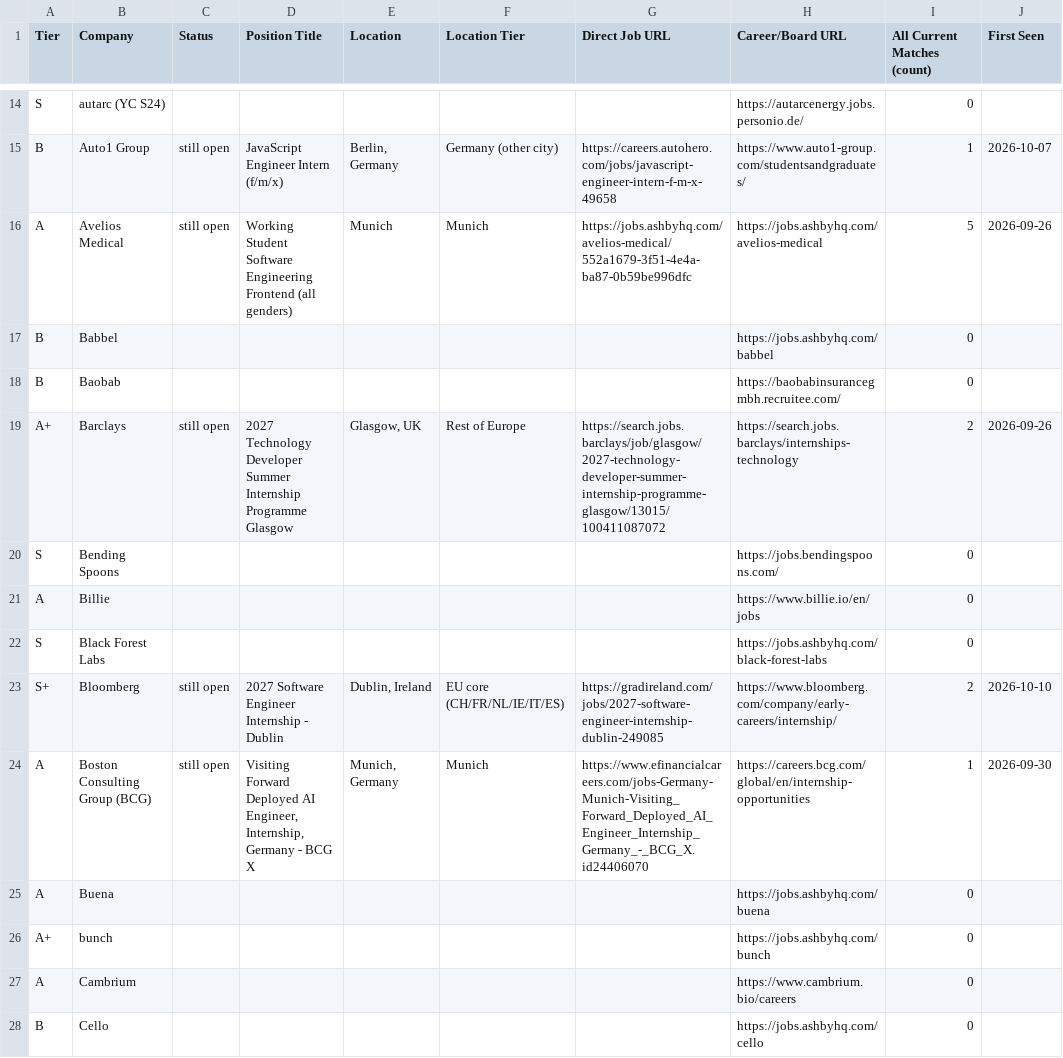
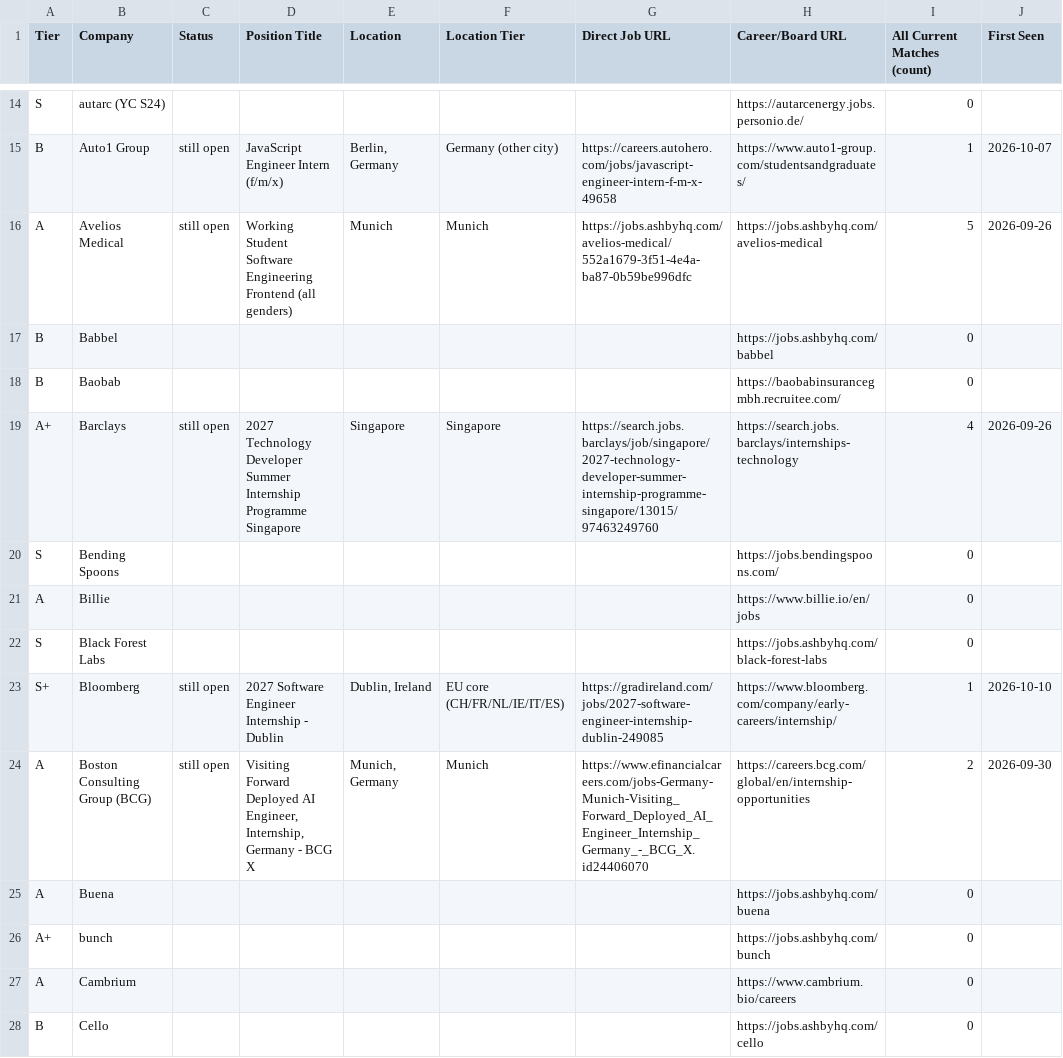
Before and after one commit to andiyin/SWE-Internship-Scanner, a CSV file: career_pages_full.csv, drawn as a sheet; only a part is shown, gaps mark what is left out; the diff covers the shown part only; the diff names each change by its address in the sheet, - before the commit and + after, or states it on an @@ line.

```diff
--- a/career_pages_full.csv
+++ b/career_pages_full.csv
-D19 (Position Title): …Internship Programme Glasgow
+D19 (Position Title): …Internship Programme Singapore
-E19 (Location): Glasgow, UK
+E19 (Location): Singapore
-F19 (Location Tier): Rest of Europe
+F19 (Location Tier): Singapore
-G19 (Direct Job URL): https://search.jobs.barclays/job/glasgow/2027-technology-developer-summer-internship-programme-glasgow/13015/100411087072
+G19 (Direct Job URL): https://search.jobs.barclays/job/singapore/2027-technology-developer-summer-internship-programme-singapore/13015/97463249760
-I19 (All Current Matches (count)): 2
+I19 (All Current Matches (count)): 4
-I23 (All Current Matches (count)): 2
+I23 (All Current Matches (count)): 1
-I24 (All Current Matches (count)): 1
+I24 (All Current Matches (count)): 2
```
Also changed, not shown: 70 edited cells elsewhere in this file.
